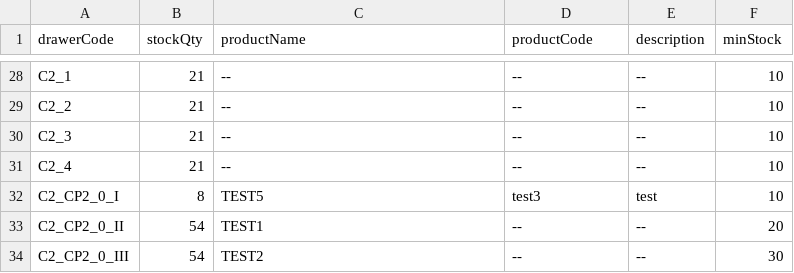
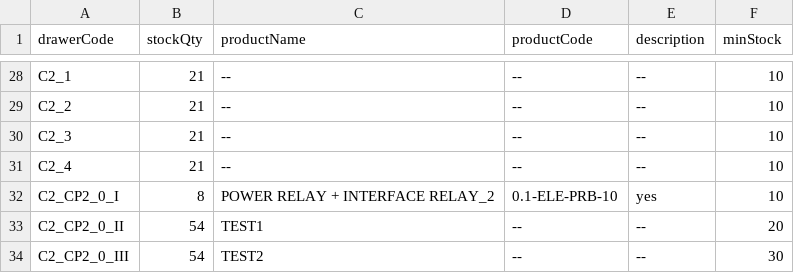
Before and after one commit to RAMONPERTINEZSOLA/C2_CP2_Web, a CSV file: docs/stock.csv, drawn as a sheet; only a part is shown, gaps mark what is left out.

Commit message:
chore(info): C2_CP2_0_I → name/code/desc

```diff
--- a/docs/stock.csv
+++ b/docs/stock.csv
@@ -31,3 +31,3 @@ C2_3,21,--,--,--,10
 C2_4,21,--,--,--,10
-C2_CP2_0_I,8,TEST5,test3,test,10
+C2_CP2_0_I,8,POWER RELAY + INTERFACE RELAY_2,0.1-ELE-PRB-10,yes,10
 C2_CP2_0_II,54,TEST1,--,--,20
```
